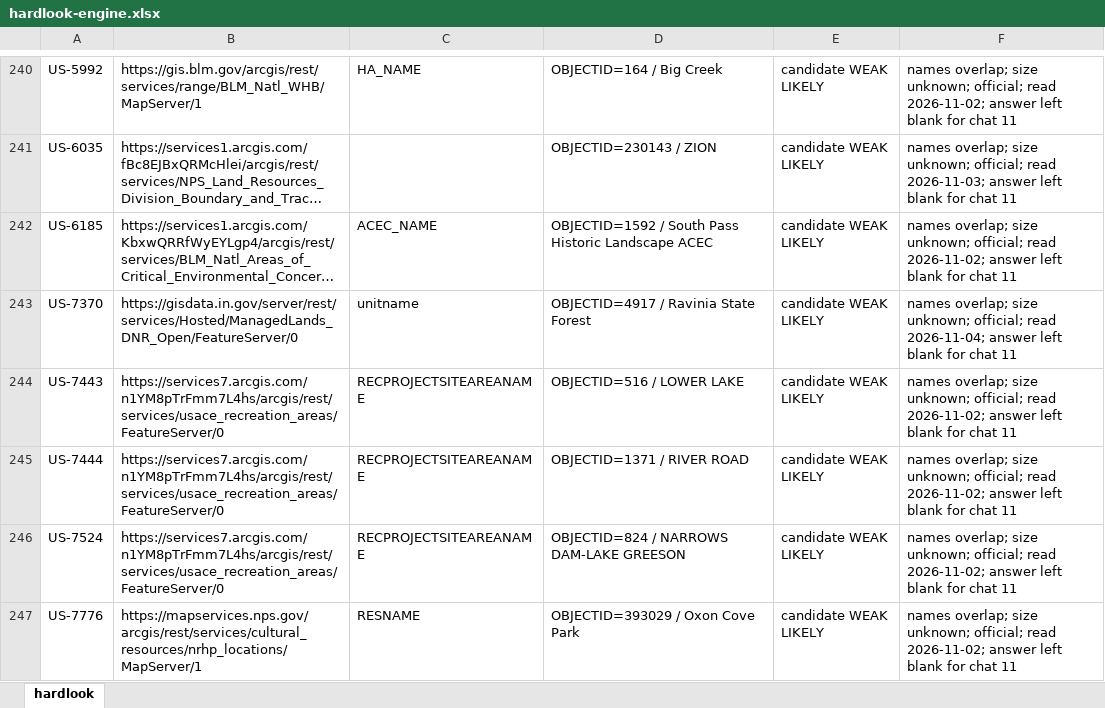
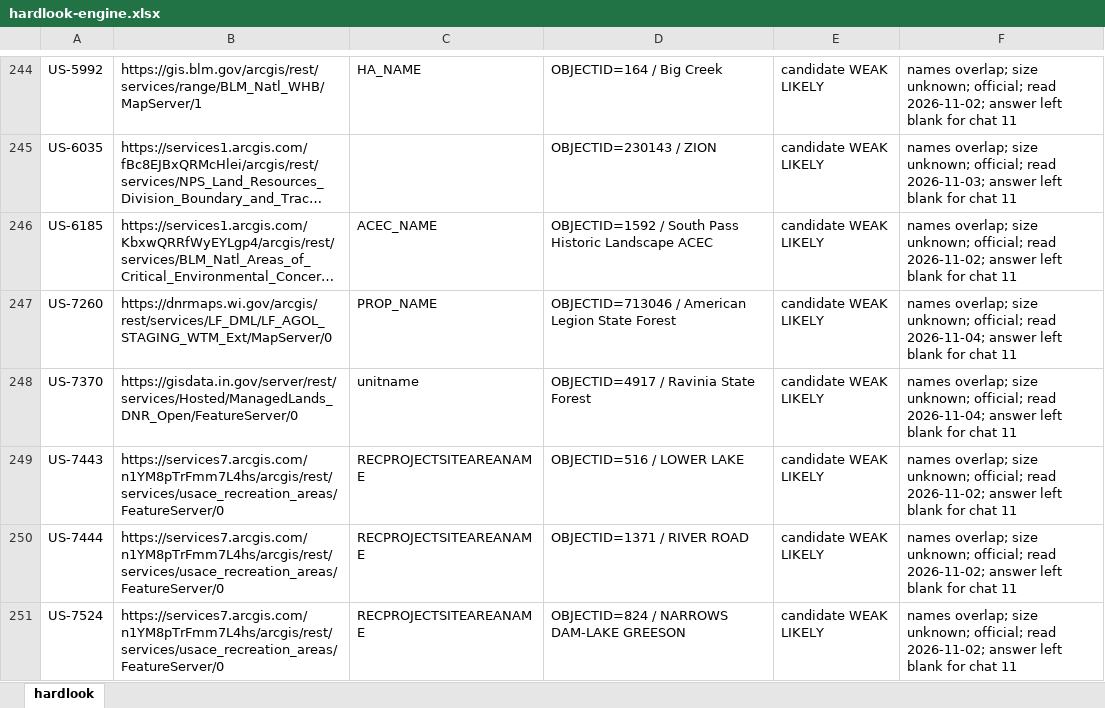
Before and after one commit to KentuckyPortableClub/KPC-Data, an Excel workbook: engine/handback/hardlook-engine.xlsx, sheet hardlook, drawn as a sheet; only a part is shown, gaps mark what is left out; the shorter side is filled out with more unchanged rows; long unchanged cells end in …; values as stored, in another font and other column widths than the file's, no borders; the diff covers the shown part only; the diff names each change by its address in the sheet, - before the commit and + after, or states it on an @@ line.

```diff
--- a/engine/handback/hardlook-engine.xlsx (sheet hardlook)
+++ b/engine/handback/hardlook-engine.xlsx (sheet hardlook)
+row 247: US-7260 | https://dnrmaps.wi.gov/arcgis/rest/services/LF_DML/LF_AGOL_STAGING_WTM_Ext/MapServer/0 | PROP_NAME | OBJECTID=713046 / American Legion State Forest | candidate WEAK LIKELY | names overlap; size unknown; official; read 2026-11-04; answer left blank for chat 11
```
Also changed, not shown: 5 added rows elsewhere in this sheet, 32 other files.
